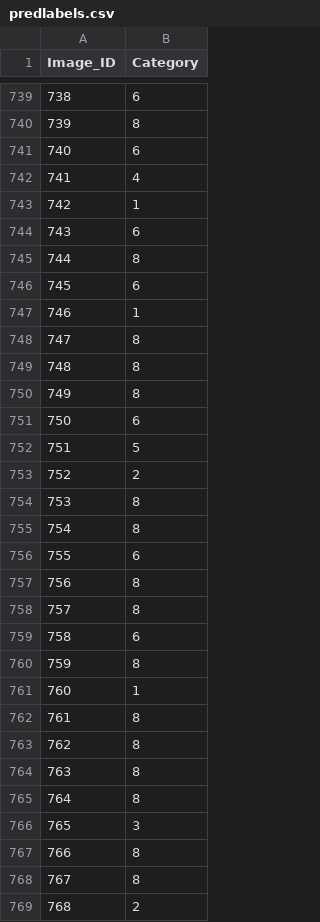
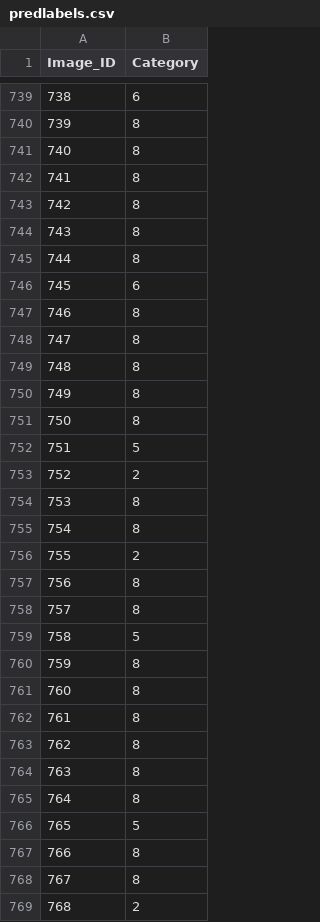
Before and after one commit to kmfrost/Machine-Learning, a CSV file: HW1/predlabels.csv, drawn as a sheet; only a part is shown, gaps mark what is left out; the diff covers the shown part only.

```diff
--- a/HW1/predlabels.csv
+++ b/HW1/predlabels.csv
@@ -740,9 +740,9 @@ Image_ID,Category
 739,8
-740,6
-741,4
-742,1
-743,6
+740,8
+741,8
+742,8
+743,8
 744,8
 745,6
-746,1
+746,8
 747,8
@@ -750,3 +750,3 @@ Image_ID,Category
 749,8
-750,6
+750,8
 751,5
@@ -755,8 +755,8 @@ Image_ID,Category
 754,8
-755,6
+755,2
 756,8
 757,8
-758,6
+758,5
 759,8
-760,1
+760,8
 761,8
@@ -765,3 +765,3 @@ Image_ID,Category
 764,8
-765,3
+765,5
 766,8
```
Also changed, not shown: 98 edited cells elsewhere in this file, 3 other files.
